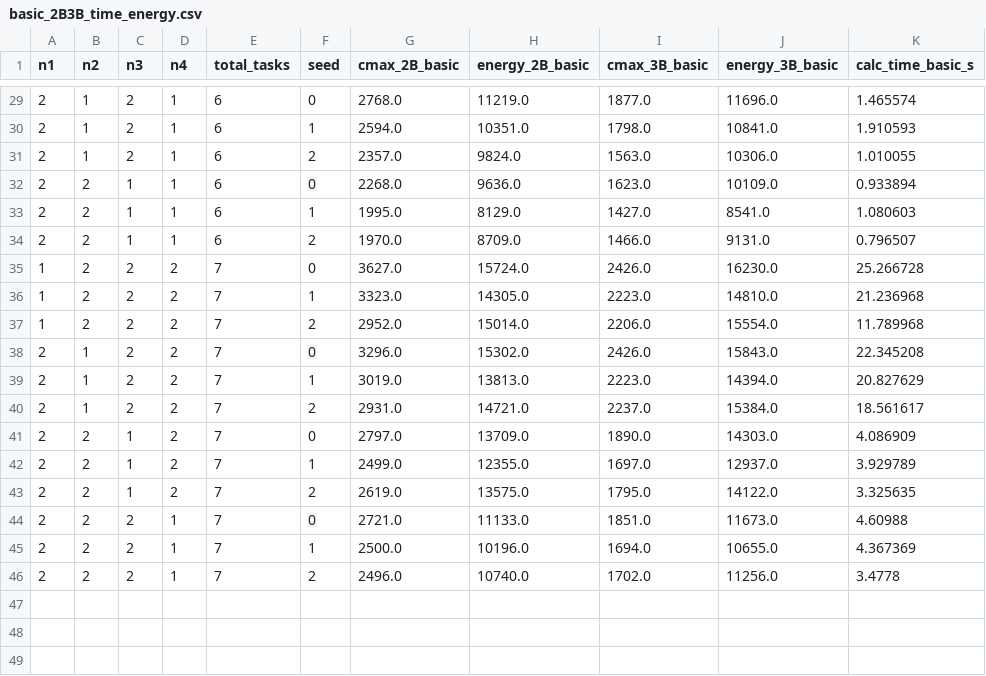
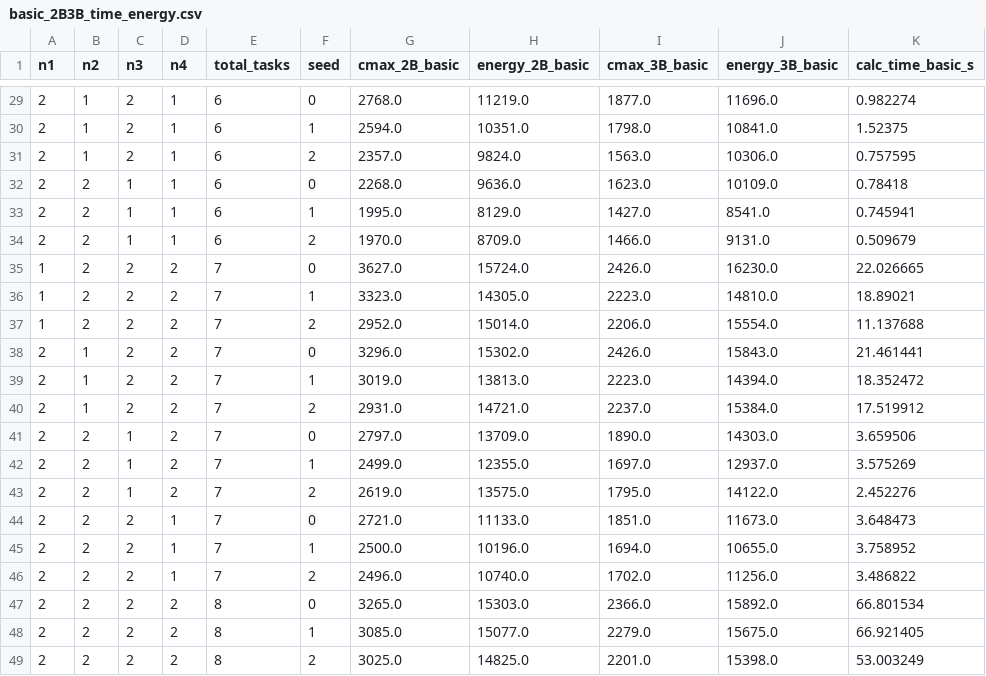
Before and after one commit to xxxxxxxjq/multi_arm_course_project, a CSV file: outputs/four_case_framework/basic_2B3B_time_energy.csv, drawn as a sheet; only a part is shown, gaps mark what is left out; the diff covers the shown part only.

```diff
--- a/outputs/four_case_framework/basic_2B3B_time_energy.csv
+++ b/outputs/four_case_framework/basic_2B3B_time_energy.csv
@@ -29,18 +29,21 @@
-2,1,2,1,6,0,2768.0,11219.0,1877.0,11696.0,1.465574
-2,1,2,1,6,1,2594.0,10351.0,1798.0,10841.0,1.910593
-2,1,2,1,6,2,2357.0,9824.0,1563.0,10306.0,1.010055
-2,2,1,1,6,0,2268.0,9636.0,1623.0,10109.0,0.933894
-2,2,1,1,6,1,1995.0,8129.0,1427.0,8541.0,1.080603
-2,2,1,1,6,2,1970.0,8709.0,1466.0,9131.0,0.796507
-1,2,2,2,7,0,3627.0,15724.0,2426.0,16230.0,25.266728
-1,2,2,2,7,1,3323.0,14305.0,2223.0,14810.0,21.236968
-1,2,2,2,7,2,2952.0,15014.0,2206.0,15554.0,11.789968
-2,1,2,2,7,0,3296.0,15302.0,2426.0,15843.0,22.345208
-2,1,2,2,7,1,3019.0,13813.0,2223.0,14394.0,20.827629
-2,1,2,2,7,2,2931.0,14721.0,2237.0,15384.0,18.561617
-2,2,1,2,7,0,2797.0,13709.0,1890.0,14303.0,4.086909
-2,2,1,2,7,1,2499.0,12355.0,1697.0,12937.0,3.929789
-2,2,1,2,7,2,2619.0,13575.0,1795.0,14122.0,3.325635
-2,2,2,1,7,0,2721.0,11133.0,1851.0,11673.0,4.60988
-2,2,2,1,7,1,2500.0,10196.0,1694.0,10655.0,4.367369
-2,2,2,1,7,2,2496.0,10740.0,1702.0,11256.0,3.4778
+2,1,2,1,6,0,2768.0,11219.0,1877.0,11696.0,0.982274
+2,1,2,1,6,1,2594.0,10351.0,1798.0,10841.0,1.52375
+2,1,2,1,6,2,2357.0,9824.0,1563.0,10306.0,0.757595
+2,2,1,1,6,0,2268.0,9636.0,1623.0,10109.0,0.78418
+2,2,1,1,6,1,1995.0,8129.0,1427.0,8541.0,0.745941
+2,2,1,1,6,2,1970.0,8709.0,1466.0,9131.0,0.509679
+1,2,2,2,7,0,3627.0,15724.0,2426.0,16230.0,22.026665
+1,2,2,2,7,1,3323.0,14305.0,2223.0,14810.0,18.89021
+1,2,2,2,7,2,2952.0,15014.0,2206.0,15554.0,11.137688
+2,1,2,2,7,0,3296.0,15302.0,2426.0,15843.0,21.461441
+2,1,2,2,7,1,3019.0,13813.0,2223.0,14394.0,18.352472
+2,1,2,2,7,2,2931.0,14721.0,2237.0,15384.0,17.519912
+2,2,1,2,7,0,2797.0,13709.0,1890.0,14303.0,3.659506
+2,2,1,2,7,1,2499.0,12355.0,1697.0,12937.0,3.575269
+2,2,1,2,7,2,2619.0,13575.0,1795.0,14122.0,2.452276
+2,2,2,1,7,0,2721.0,11133.0,1851.0,11673.0,3.648473
+2,2,2,1,7,1,2500.0,10196.0,1694.0,10655.0,3.758952
+2,2,2,1,7,2,2496.0,10740.0,1702.0,11256.0,3.486822
+2,2,2,2,8,0,3265.0,15303.0,2366.0,15892.0,66.801534
+2,2,2,2,8,1,3085.0,15077.0,2279.0,15675.0,66.921405
+2,2,2,2,8,2,3025.0,14825.0,2201.0,15398.0,53.003249
```
Also changed, not shown: 27 edited cells elsewhere in this file, 2 other files.
